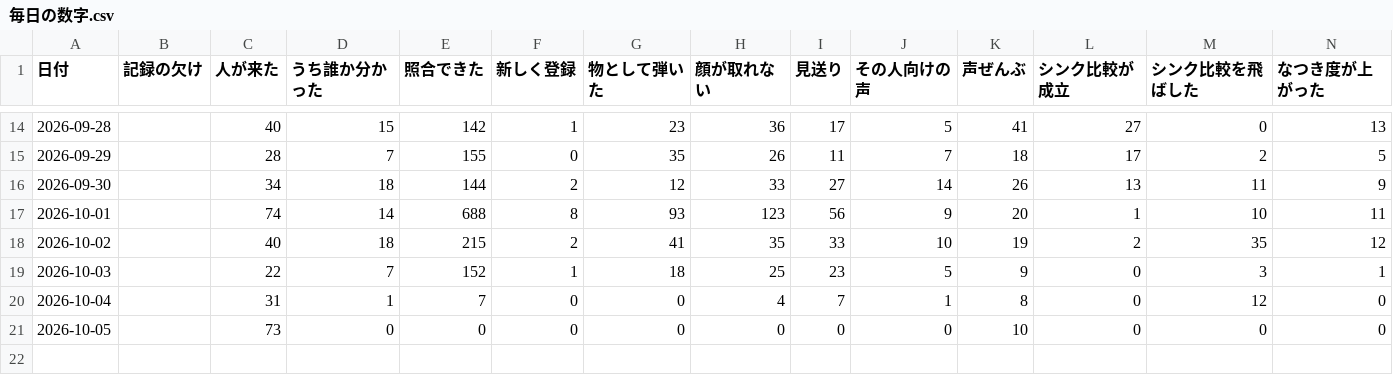
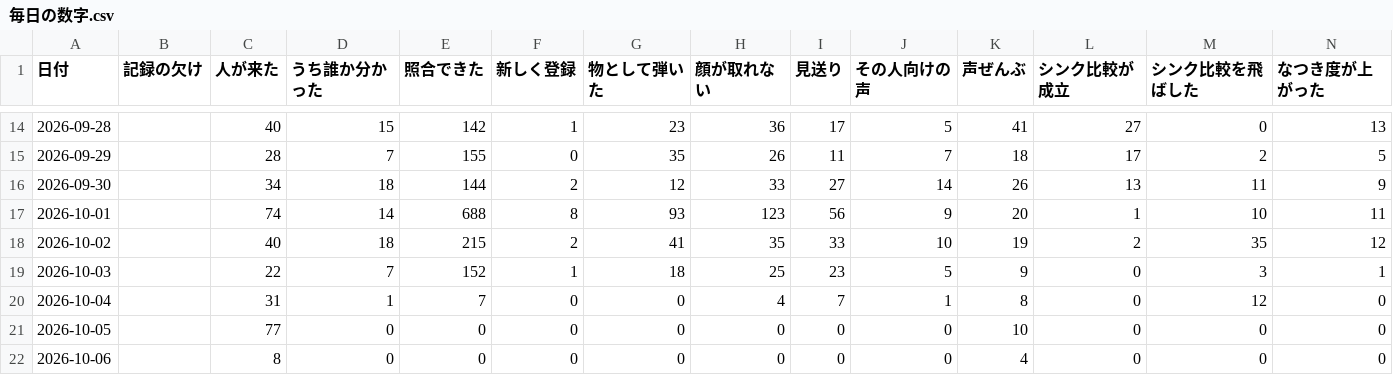
Before and after one commit to kengiftology/arigato, a CSV file: docs/毎日の数字.csv, drawn as a sheet; only a part is shown, gaps mark what is left out; rows hold the shown columns only; the diff names each change by its address in the sheet, - before the commit and + after, or states it on an @@ line.

```diff
--- a/docs/毎日の数字.csv
+++ b/docs/毎日の数字.csv
-C21 (人が来た): 73
+C21 (人が来た): 77
+row 22: 2026-10-06 |  | 8 | 0 | 0 | 0 | 0 | 0 | 0 | 0 | 4 | 0 | 0 | 0
```
Also changed, not shown: 1 other file.
